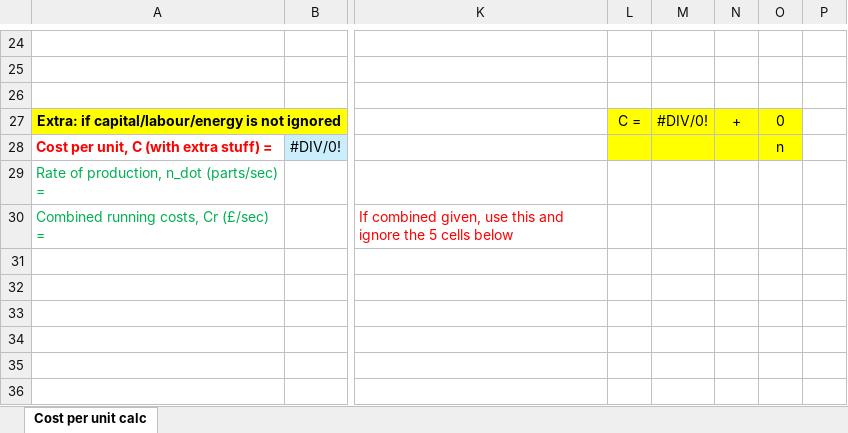
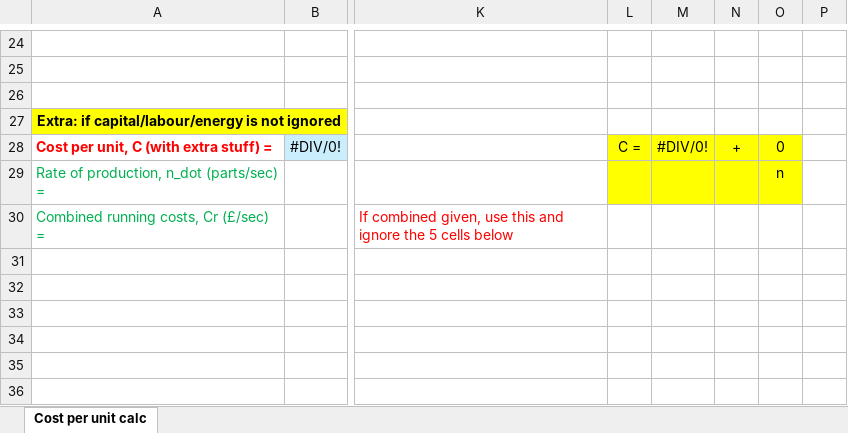
Before and after one commit to yashv432/yashv432.github.io, an Excel workbook: docs/Cost per unit calculation.xlsx, sheet Cost per unit calc, drawn as a sheet; only a part is shown, gaps mark what is left out; values as stored, in another font and other column widths than the file's, no borders; charts and pictures not drawn; the diff names each change by its address in the sheet, - before the commit and + after, or states it on an @@ line.

Commit message:
excel fix

```diff
--- a/docs/Cost per unit calculation.xlsx (sheet Cost per unit calc)
+++ b/docs/Cost per unit calculation.xlsx (sheet Cost per unit calc)
-L27: C =
+L27: (empty)
-L27:O27 fill: #FFFF00
+L27:O27 fill: none
-M27: #DIV/0!
+M27: (empty)
-N27: +
+N27: (empty)
-O27: 0
+O27: (empty)
-L28: (empty)
+L28: C =
-M28: (empty)
+M28: #DIV/0!
-N28: (empty)
+N28: +
-O28: n
+O28: 0
-L29:O29 fill: none
+L29:O29 fill: #FFFF00
-O29: (empty)
+O29: n
```
Also changed, not shown: formulas that keep their value.
